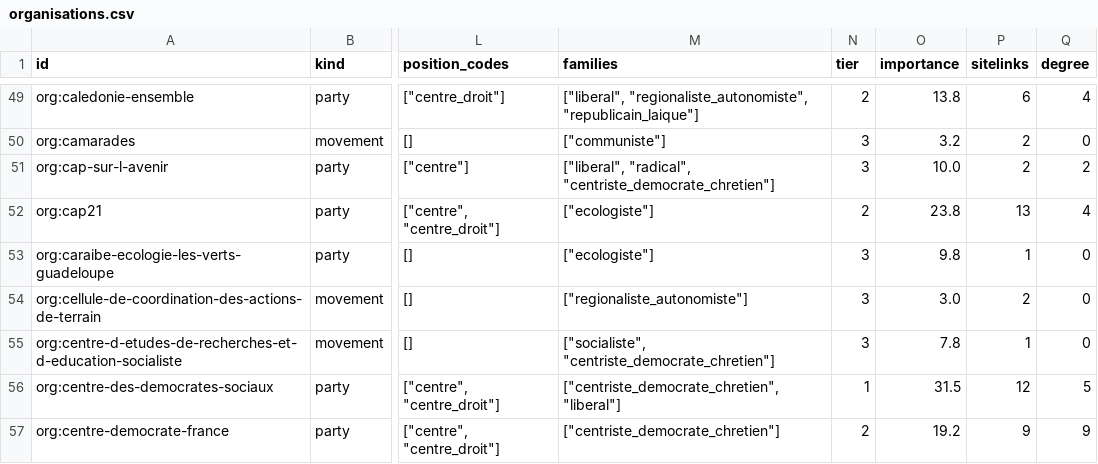
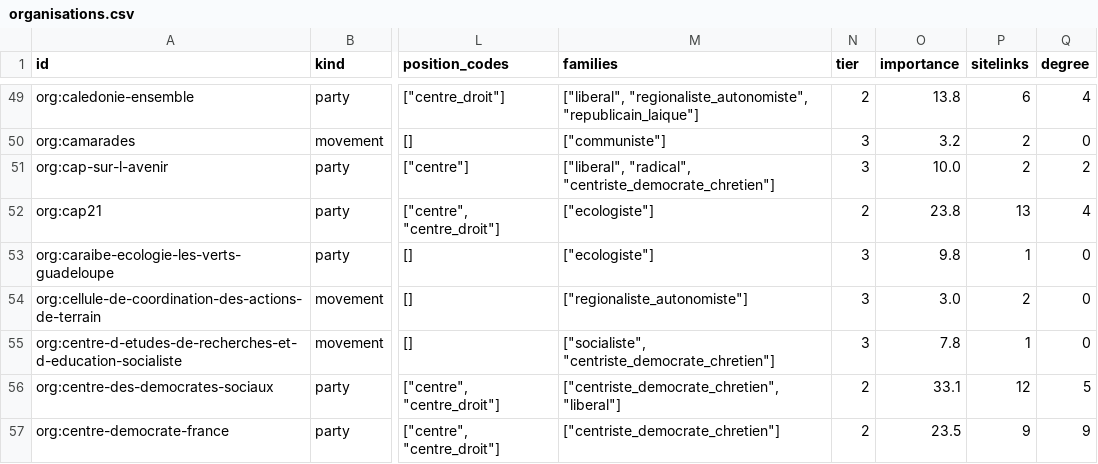
Before and after one commit to floSa/Genealogie-Partis-France, a CSV file: data/graph/organisations.csv, drawn as a sheet; only a part is shown, gaps mark what is left out; the diff covers the shown part only; the diff names each change by its address in the sheet, - before the commit and + after, or states it on an @@ line.

Commit message:
Intègre les données externes au graphe, au contrôle et à l'export

```diff
--- a/data/graph/organisations.csv
+++ b/data/graph/organisations.csv
-N56 (tier): 1
+N56 (tier): 2
-O56 (importance): 31.5
+O56 (importance): 33.1
-O57 (importance): 19.2
+O57 (importance): 23.5
```
Also changed, not shown: 62 edited cells elsewhere in this file, data/review/anomalies.csv, 10 other files.
